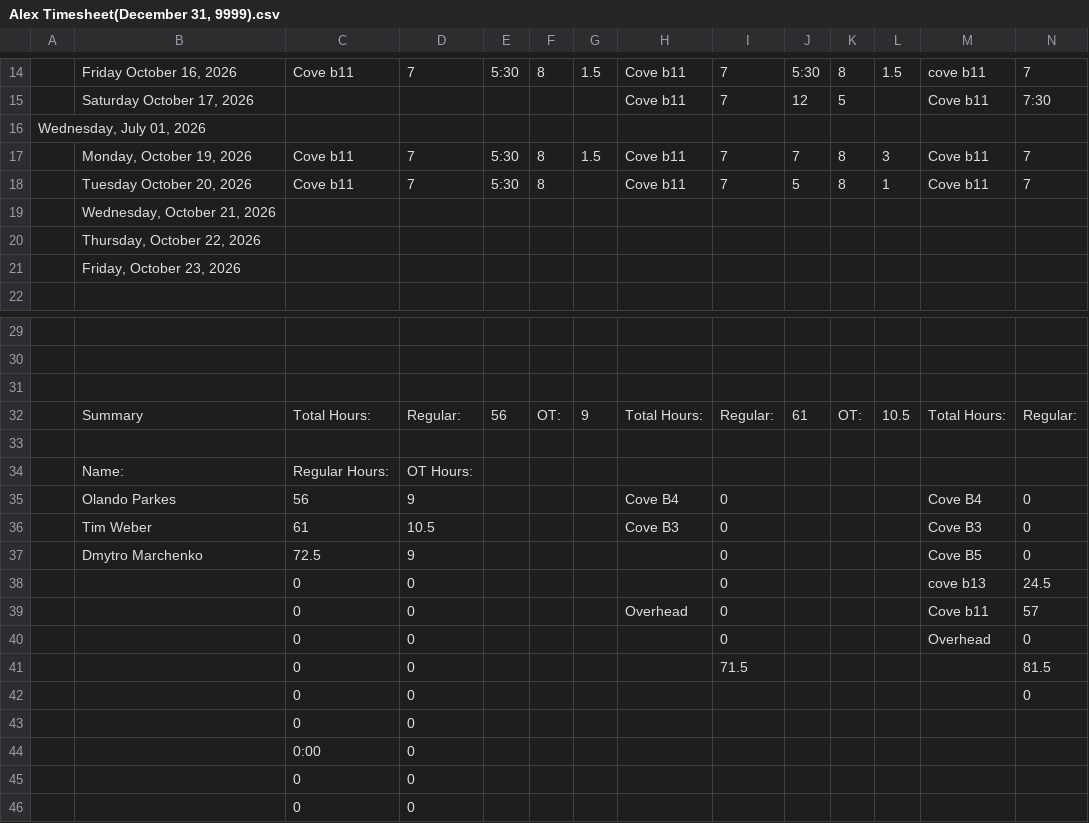
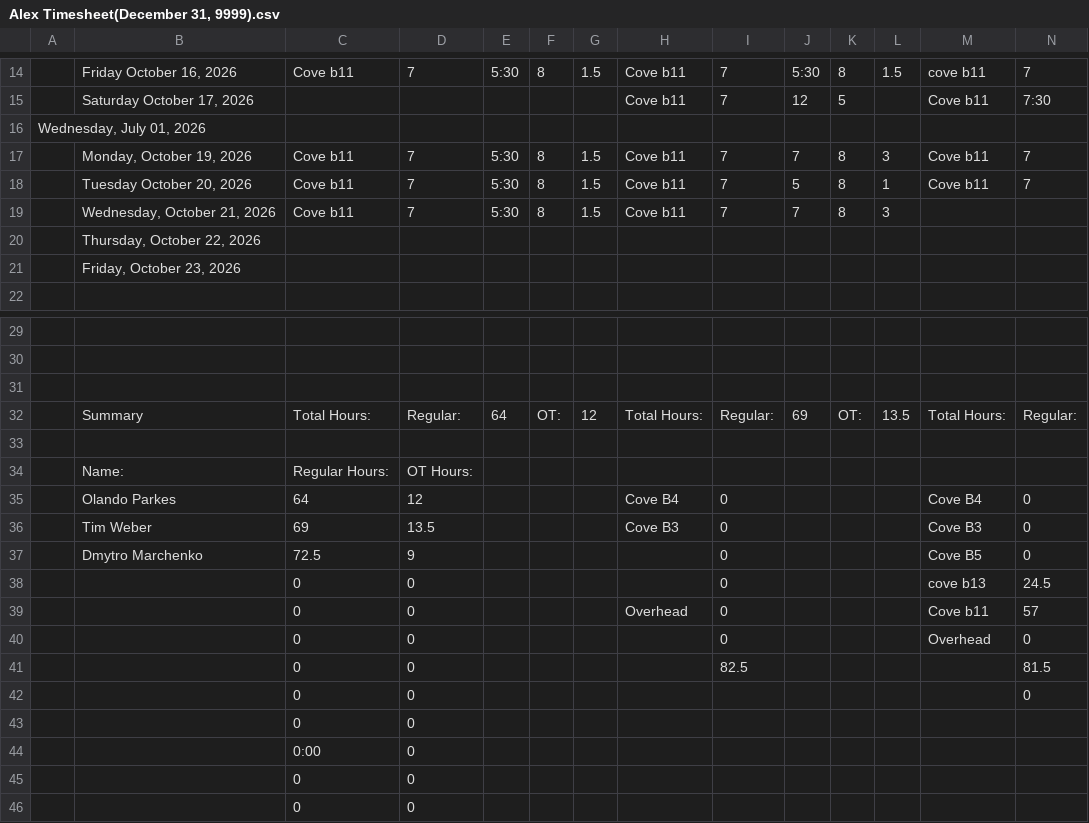
Before and after one commit to lyndon-weber-LLC/headcount-dashboard, a CSV file: data/live/Alex Timesheet(December 31, 9999).csv, drawn as a sheet; only a part is shown, gaps mark what is left out; removed rows and columns are numbered as before the commit, all else as after; rows hold the shown columns only; the diff names each change by its address in the sheet, - before the commit and + after, or states it on an @@ line.

```diff
--- a/data/live/Alex Timesheet(December 31, 9999).csv
+++ b/data/live/Alex Timesheet(December 31, 9999).csv
-G18: (empty)
+G18: 1.5
-row 19:  | Wednesday, October 21, 2026
+row 19:  | Wednesday, October 21, 2026 | Cove b11 | 7 | 5:30 | 8 | 1.5 | Cove b11 | 7 | 7 | 8 | 3
-E32: 56
+E32: 64
-G32: 9
+G32: 12
-J32: 61
+J32: 69
-L32: 10.5
+L32: 13.5
-C35: 56
+C35: 64
-D35: 9
+D35: 12
-C36: 61
+C36: 69
-D36: 10.5
+D36: 13.5
-I41: 71.5
+I41: 82.5
```
Also changed, not shown: data/live/Carlisle Timesheet(December 31, 9999).csv, data/live/Cory Timesheet(December 31, 9999).csv, 6 other files.
